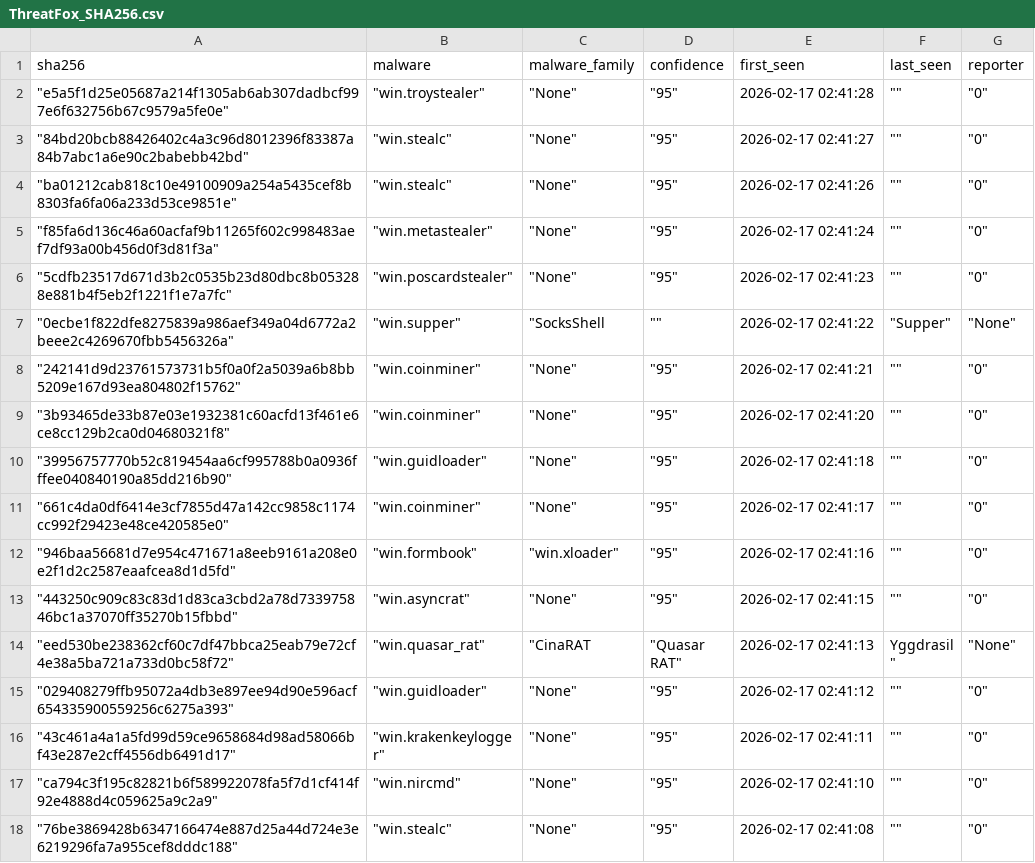
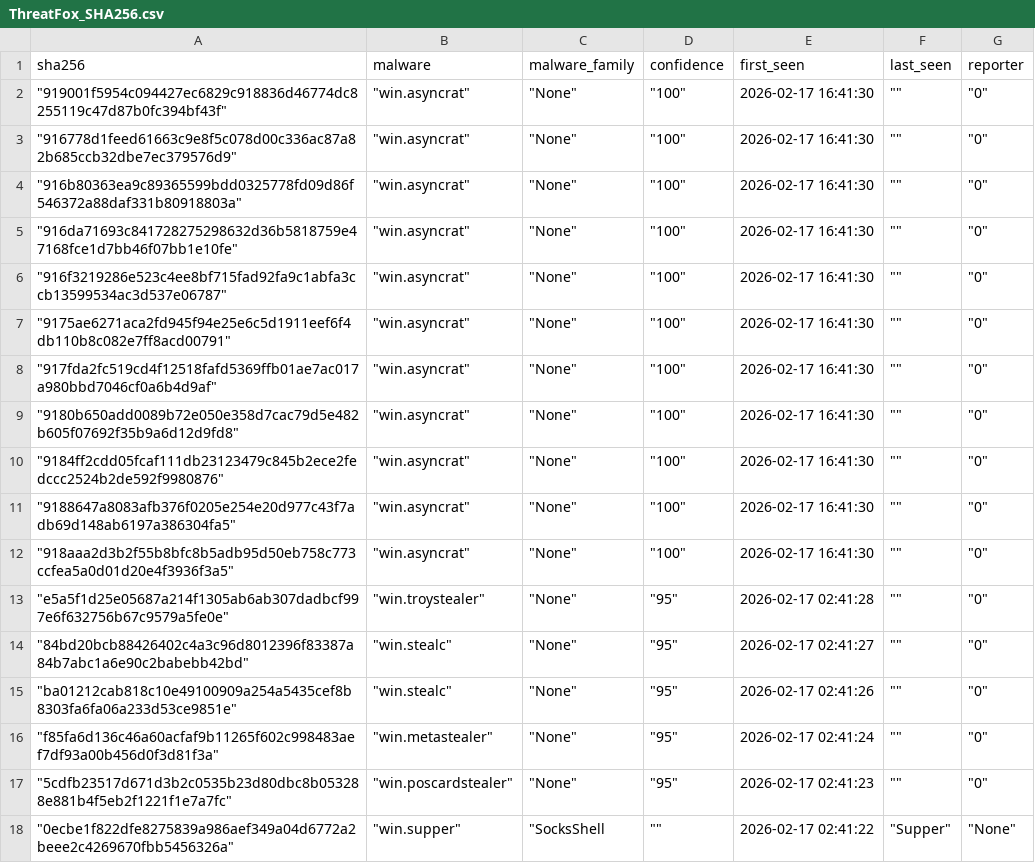
Before and after one commit to CyberArk0961/Threat-Fox-SHA256, a CSV file: output/ThreatFox_SHA256.csv, drawn as a sheet; only a part is shown; the shorter side is filled out with more unchanged rows.

```diff
--- a/output/ThreatFox_SHA256.csv
+++ b/output/ThreatFox_SHA256.csv
@@ -1,2 +1,13 @@
 sha256,malware,malware_family,confidence,first_seen,last_seen,reporter
+"""919001f5954c094427ec6829c918836d46774dc8255119c47d87b0fc394bf43f"""," ""win.asyncrat"""," ""None"""," ""100""",2026-02-17 16:41:30," """""," ""0"""
+"""916778d1feed61663c9e8f5c078d00c336ac87a82b685ccb32dbe7ec379576d9"""," ""win.asyncrat"""," ""None"""," ""100""",2026-02-17 16:41:30," """""," ""0"""
+"""916b80363ea9c89365599bdd0325778fd09d86f546372a88daf331b80918803a"""," ""win.asyncrat"""," ""None"""," ""100""",2026-02-17 16:41:30," """""," ""0"""
+"""916da71693c841728275298632d36b5818759e47168fce1d7bb46f07bb1e10fe"""," ""win.asyncrat"""," ""None"""," ""100""",2026-02-17 16:41:30," """""," ""0"""
+"""916f3219286e523c4ee8bf715fad92fa9c1abfa3ccb13599534ac3d537e06787"""," ""win.asyncrat"""," ""None"""," ""100""",2026-02-17 16:41:30," """""," ""0"""
+"""9175ae6271aca2fd945f94e25e6c5d1911eef6f4db110b8c082e7ff8acd00791"""," ""win.asyncrat"""," ""None"""," ""100""",2026-02-17 16:41:30," """""," ""0"""
+"""917fda2fc519cd4f12518fafd5369ffb01ae7ac017a980bbd7046cf0a6b4d9af"""," ""win.asyncrat"""," ""None"""," ""100""",2026-02-17 16:41:30," """""," ""0"""
+"""9180b650add0089b72e050e358d7cac79d5e482b605f07692f35b9a6d12d9fd8"""," ""win.asyncrat"""," ""None"""," ""100""",2026-02-17 16:41:30," """""," ""0"""
+"""9184ff2cdd05fcaf111db23123479c845b2ece2fedccc2524b2de592f9980876"""," ""win.asyncrat"""," ""None"""," ""100""",2026-02-17 16:41:30," """""," ""0"""
+"""9188647a8083afb376f0205e254e20d977c43f7adb69d148ab6197a386304fa5"""," ""win.asyncrat"""," ""None"""," ""100""",2026-02-17 16:41:30," """""," ""0"""
+"""918aaa2d3b2f55b8bfc8b5adb95d50eb758c773ccfea5a0d01d20e4f3936f3a5"""," ""win.asyncrat"""," ""None"""," ""100""",2026-02-17 16:41:30," """""," ""0"""
 """e5a5f1d25e05687a214f1305ab6ab307dadbcf997e6f632756b67c9579a5fe0e"""," ""win.troystealer"""," ""None"""," ""95""",2026-02-17 02:41:28," """""," ""0"""
```
